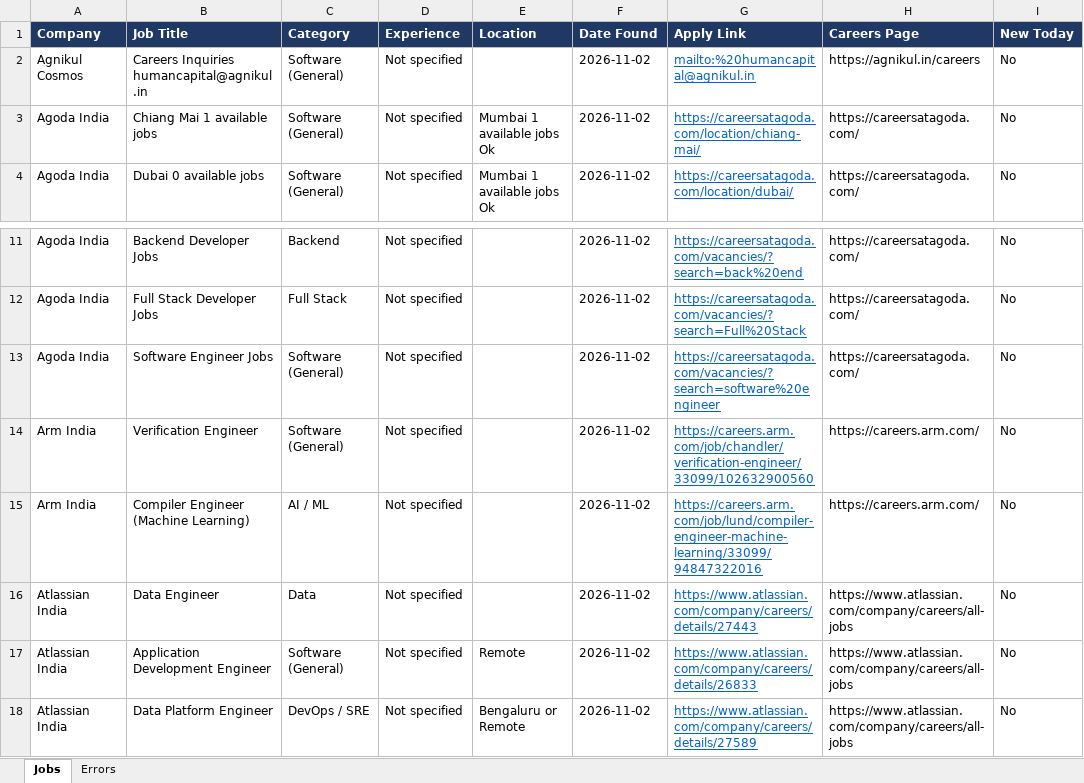
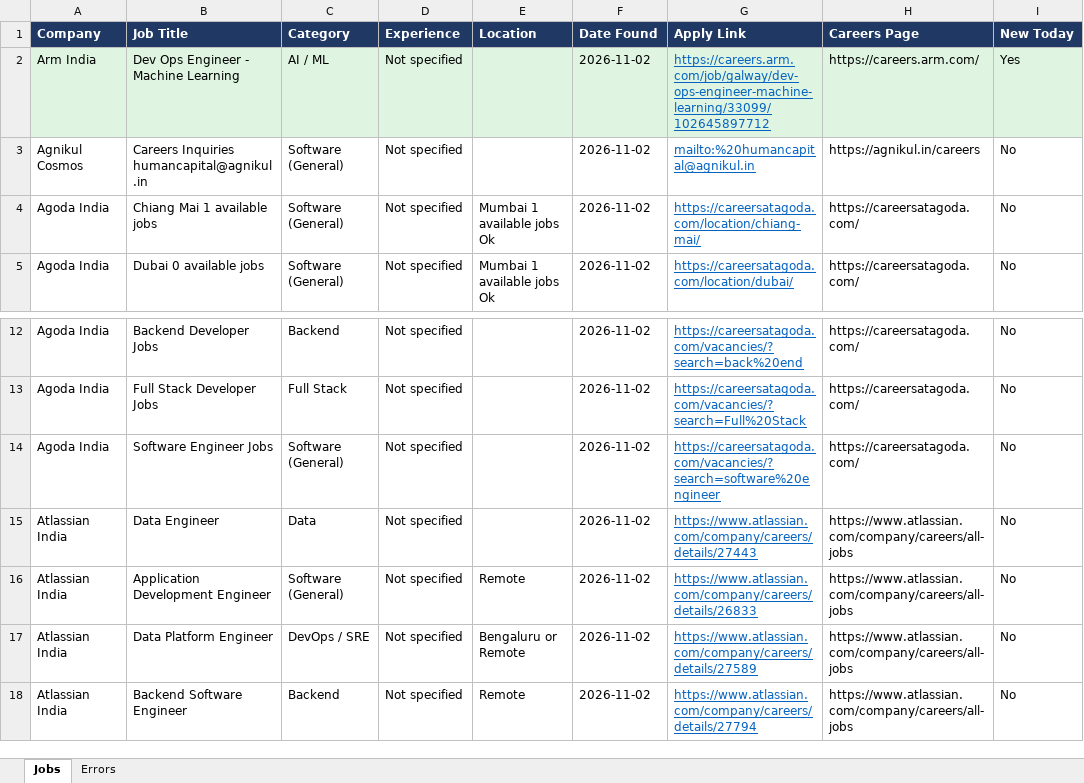
Before and after one commit to Lakshhiitaaa/JobTracker, an Excel workbook: reports/jobs_2026-11-02.xlsx, sheet Jobs, drawn as a sheet; only a part is shown, gaps mark what is left out; the shorter side is filled out with more unchanged rows; values as stored, in another font and other column widths than the file's, no borders; removed rows and columns are numbered as before the commit, all else as after; the diff names each change by its address in the sheet, - before the commit and + after, or states it on an @@ line.

```diff
--- a/reports/jobs_2026-11-02.xlsx (sheet Jobs)
+++ b/reports/jobs_2026-11-02.xlsx (sheet Jobs)
+row 2: Arm India | Dev Ops Engineer - Machine Learning | AI / ML | Not specified |  | 2026-11-02 | https://careers.arm.com/job/galway/dev-ops-engineer-machine-learning/33099/102645897712 | https://careers.arm.com/ | Yes
-row 14: Arm India | Verification Engineer | Software (General) | Not specified |  | 2026-11-02 | https://careers.arm.com/job/chandler/verification-engineer/33099/102632900560 | https://careers.arm.com/ | No
-row 15: Arm India | Compiler Engineer (Machine Learning) | AI / ML | Not specified |  | 2026-11-02 | https://careers.arm.com/job/lund/compiler-engineer-machine-learning/33099/94847322016 | https://careers.arm.com/ | No
```
Also changed, not shown: sheet Errors, 1 other file.
